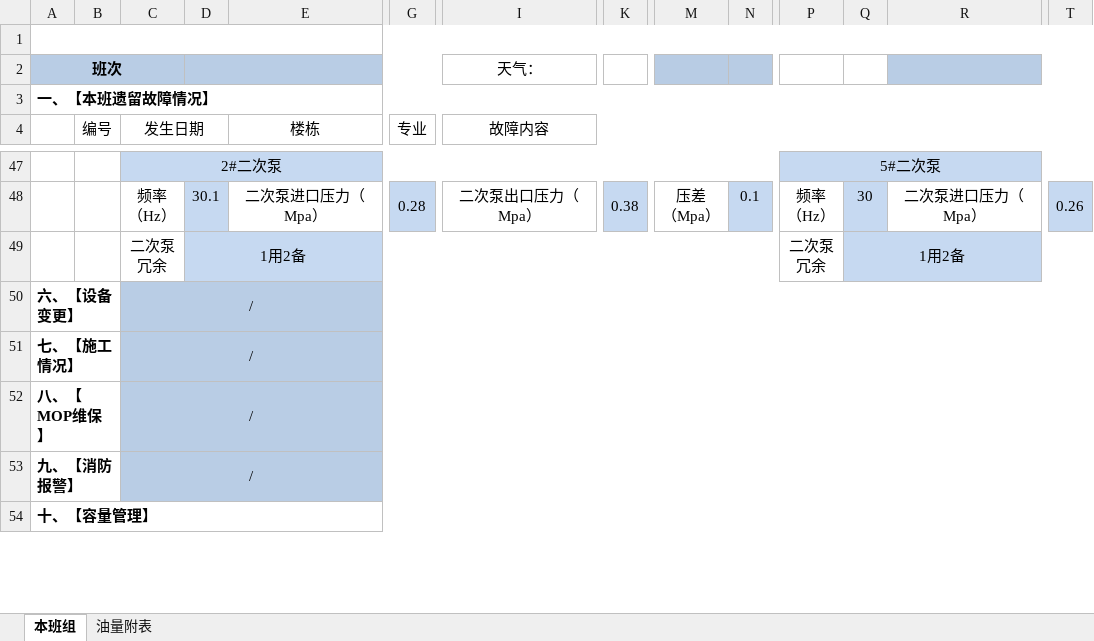
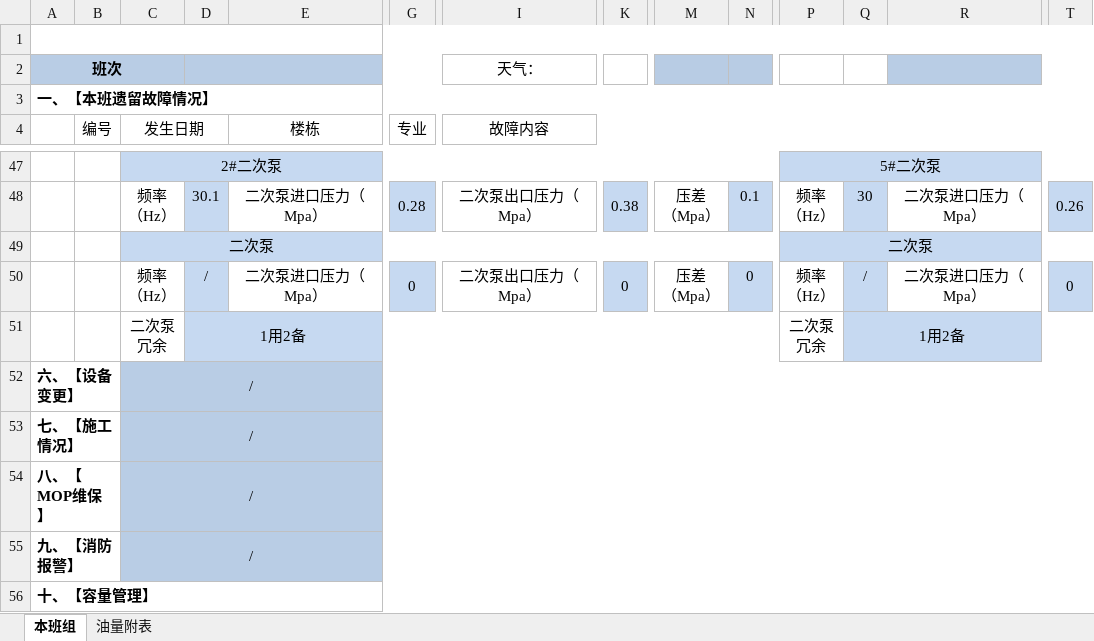
Before and after one commit to lishilong8848/panorama, an Excel workbook: 外网端源码/其他楼交接班容量报表空模板.xlsx, sheet 本班组, drawn as a sheet; only a part is shown, gaps mark what is left out; values as stored, in another font and other column widths than the file's, no borders; conditional formats not drawn; rows hold the shown columns only; ↵ is a line break in a cell; the diff names each change by its address in the sheet, - before the commit and + after, or states it on an @@ line.

```diff
--- a/外网端源码/其他楼交接班容量报表空模板.xlsx (sheet 本班组)
+++ b/外网端源码/其他楼交接班容量报表空模板.xlsx (sheet 本班组)
+row 49:  |  | 二次泵 |  |  |  |  |  |  |  | 二次泵
+row 50:  |  | 频率 ↵ （Hz） | / | 二次泵进口压力（Mpa） | 0 | 二次泵出口压力（Mpa） | 0 | 压差 ↵ （Mpa） | 0 | 频率 ↵ （Hz） | / | 二次泵进口压力（Mpa） | 0
```
Also changed, not shown: 外网端源码/E楼交接班容量报表空模板.xlsx, 37 other files.
